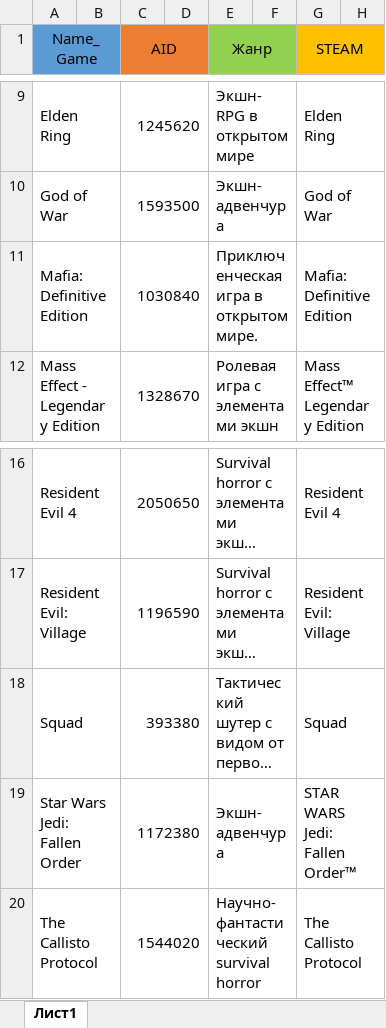
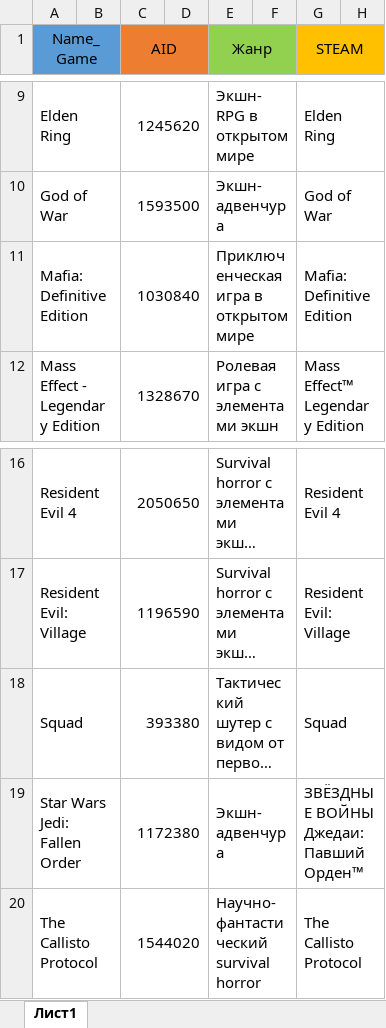
Before and after one commit to BIJMURZA/insert_name_steam, an Excel workbook: Games.xlsx, sheet Лист1, drawn as a sheet; only a part is shown, gaps mark what is left out; long unchanged cells end in …; values as stored, in another font and other column widths than the file's, no borders; the diff names each change by its address in the sheet, - before the commit and + after, or states it on an @@ line.

Commit message:
Add files via upload

```diff
--- a/Games.xlsx (sheet Лист1)
+++ b/Games.xlsx (sheet Лист1)
-E11 (Жанр): Приключенческая игра в открытом мире.
+E11 (Жанр): Приключенческая игра в открытом мире
-G19 (STEAM): STAR WARS Jedi: Fallen Order™
+G19 (STEAM): ЗВЁЗДНЫЕ ВОЙНЫ Джедаи: Павший Орден™
```
